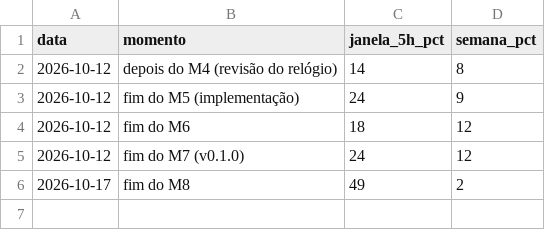
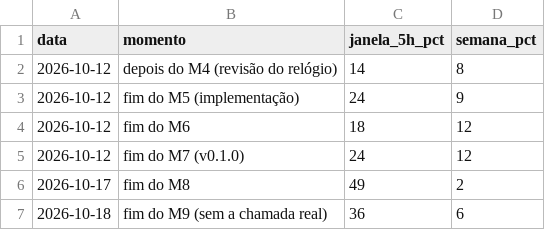
Before and after one commit to campilho/campsverso, a CSV file: docs/custos/plano.csv, drawn as a sheet.

```diff
--- a/docs/custos/plano.csv
+++ b/docs/custos/plano.csv
@@ -6 +6,2 @@ data,momento,janela_5h_pct,semana_pct
 2026-10-17,fim do M8,49,2
+2026-10-18,fim do M9 (sem a chamada real),36,6
```
Also changed, not shown: docs/custos/sessoes.csv, 7 other files.
